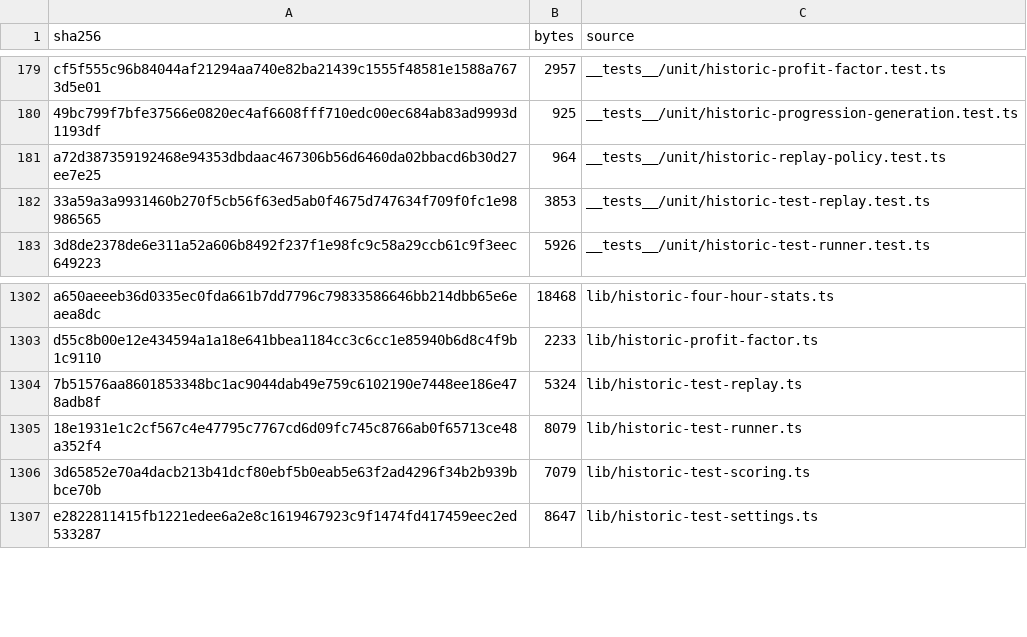
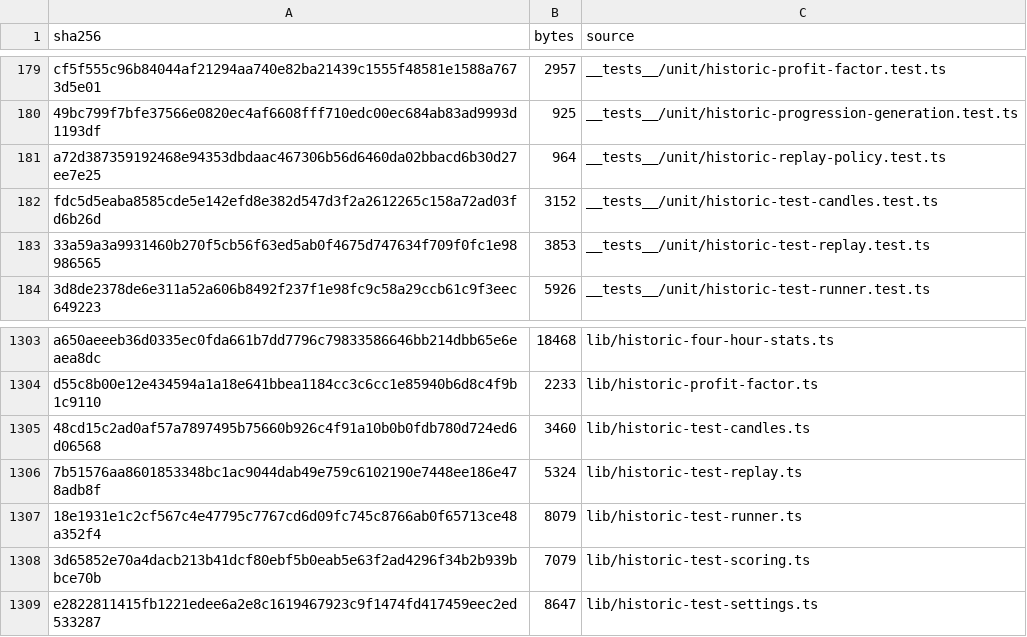
Before and after one commit to mxssnx-creator/CTS-K-N, a TSV file: docs/recreation/manifests/project-files.tsv, drawn as a sheet; only a part is shown, gaps mark what is left out.

```diff
--- a/docs/recreation/manifests/project-files.tsv
+++ b/docs/recreation/manifests/project-files.tsv
@@ -181,2 +181,3 @@ cf5f555c96b84044af21294aa740e82ba21439c1555f48581e1588a7673d5e01	2957	__tests__/
 a72d387359192468e94353dbdaac467306b56d6460da02bbacd6b30d27ee7e25	964	__tests__/unit/historic-replay-policy.test.ts
+fdc5d5eaba8585cde5e142efd8e382d547d3f2a2612265c158a72ad03fd6b26d	3152	__tests__/unit/historic-test-candles.test.ts
 33a59a3a9931460b270f5cb56f63ed5ab0f4675d747634f709f0fc1e98986565	3853	__tests__/unit/historic-test-replay.test.ts
@@ -1303,2 +1304,3 @@ a650aeeeb36d0335ec0fda661b7dd7796c79833586646bb214dbb65e6eaea8dc	18468	lib/histo
 d55c8b00e12e434594a1a18e641bbea1184cc3c6cc1e85940b6d8c4f9b1c9110	2233	lib/historic-profit-factor.ts
+48cd15c2ad0af57a7897495b75660b926c4f91a10b0b0fdb780d724ed6d06568	3460	lib/historic-test-candles.ts
 7b51576aa8601853348bc1ac9044dab49e759c6102190e7448ee186e478adb8f	5324	lib/historic-test-replay.ts
```
Also changed, not shown: docs/recreation/manifests/tests-and-verifiers.tsv, 4 other files.
